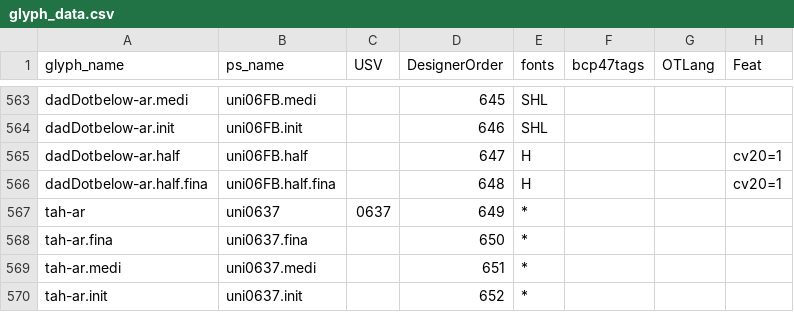
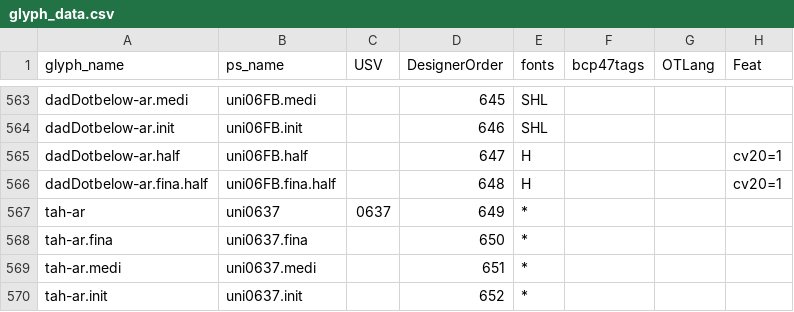
Before and after one commit to silnrsi/font-harmattan, a CSV file: source/glyph_data.csv, drawn as a sheet; only a part is shown, gaps mark what is left out; the diff covers the shown part only.

```diff
--- a/source/glyph_data.csv
+++ b/source/glyph_data.csv
@@ -565,3 +565,3 @@ dadDotbelow-ar.init,uni06FB.init,,646,SHL,,,
 dadDotbelow-ar.half,uni06FB.half,,647,H,,,cv20=1
-dadDotbelow-ar.half.fina,uni06FB.half.fina,,648,H,,,cv20=1
+dadDotbelow-ar.fina.half,uni06FB.fina.half,,648,H,,,cv20=1
 tah-ar,uni0637,0637,649,*,,,
```
Also changed, not shown: 10 edited cells elsewhere in this file.
